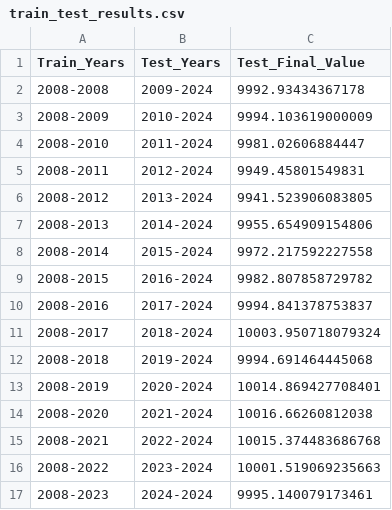
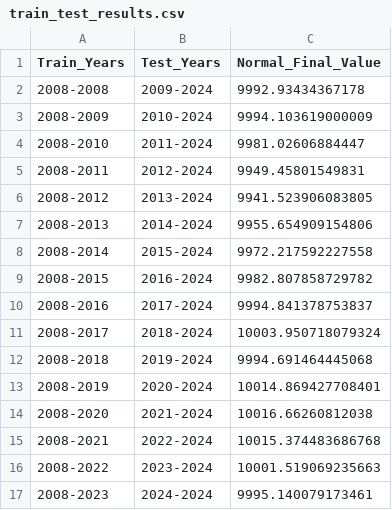
Before and after one commit to penguin72487/tradebot, a CSV file: FinTechML/mid/KOPEPEresult/train_test_results.csv, drawn as a sheet.

```diff
--- a/FinTechML/mid/KOPEPEresult/train_test_results.csv
+++ b/FinTechML/mid/KOPEPEresult/train_test_results.csv
@@ -1,2 +1,2 @@
-Train_Years,Test_Years,Test_Final_Value
+Train_Years,Test_Years,Normal_Final_Value
 2008-2008,2009-2024,9992.93434367178
```
Also changed, not shown: FinTechML/mid/KOPEPEresult/annual_return_summary_with_hold.csv, FinTechML/mid/TSMCMediaTekresult/annual_return_summary_with_hold.csv, 19 other files.
